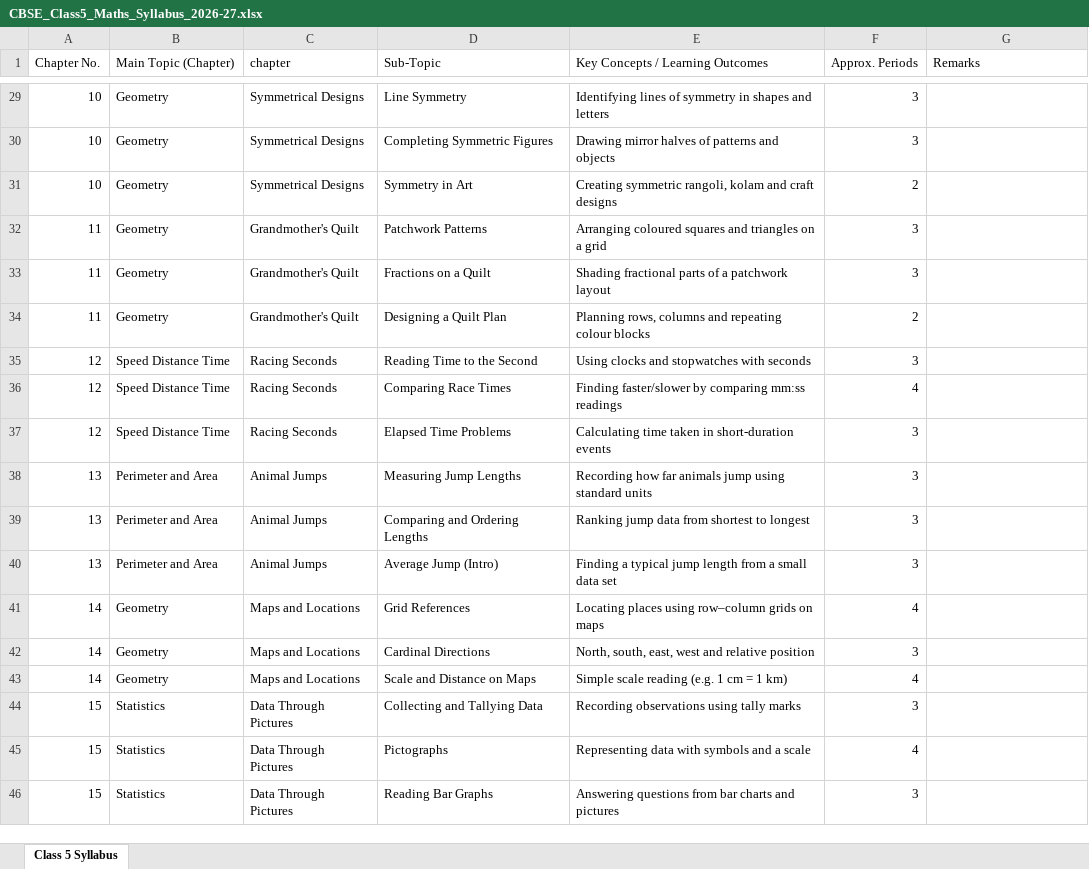
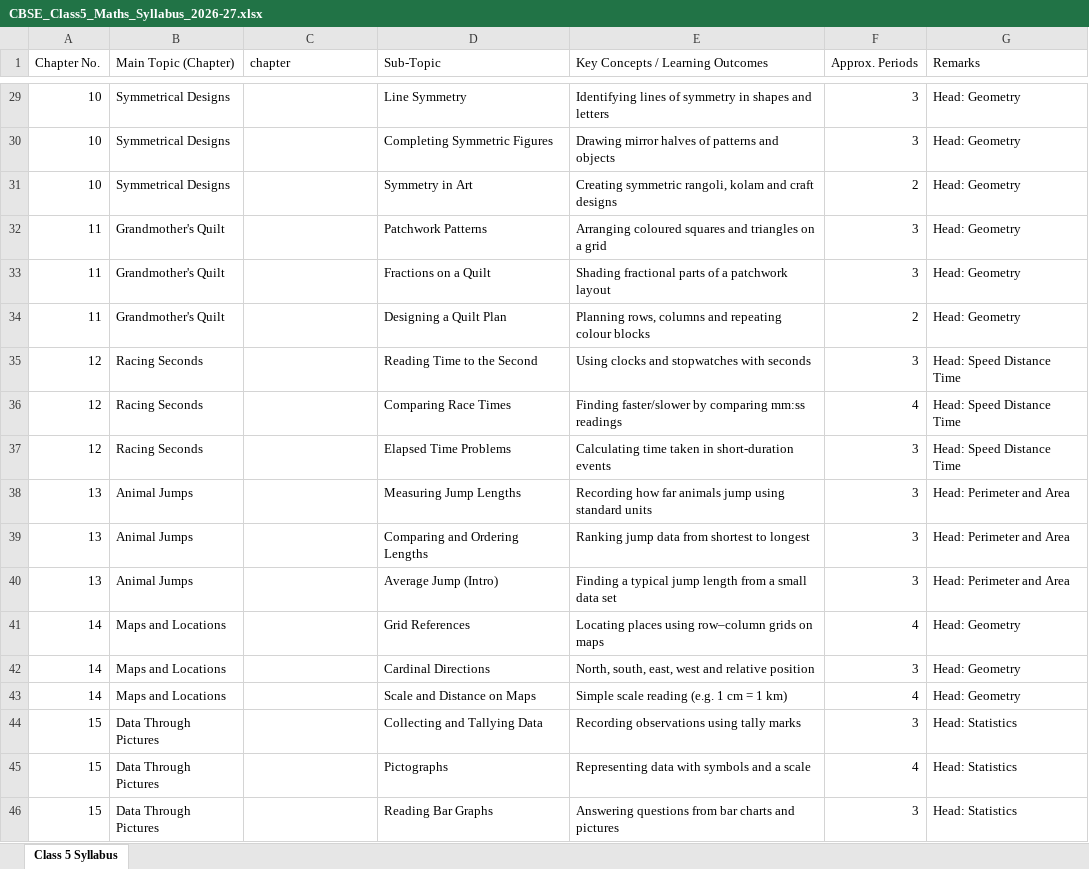
Before and after one commit to atulgupta1972/mentormaths, an Excel workbook: public/samples/syllabus-import/CBSE_Class5_Maths_Syllabus_2026-27.xlsx, sheet Class 5 Syllabus, drawn as a sheet; only a part is shown, gaps mark what is left out; values as stored, in another font and other column widths than the file's, no borders; the diff covers the shown part only; the diff names each change by its address in the sheet, - before the commit and + after, or states it on an @@ line.

```diff
--- a/public/samples/syllabus-import/CBSE_Class5_Maths_Syllabus_2026-27.xlsx (sheet Class 5 Syllabus)
+++ b/public/samples/syllabus-import/CBSE_Class5_Maths_Syllabus_2026-27.xlsx (sheet Class 5 Syllabus)
-B29:B31 (Main Topic (Chapter)): Geometry
+B29:B31 (Main Topic (Chapter)): Symmetrical Designs
-C29:C31 (chapter): Symmetrical Designs
+C29:C31 (chapter): (empty)
-G29:G34 (Remarks): (empty)
+G29:G34 (Remarks): Head: Geometry
-B32:B34 (Main Topic (Chapter)): Geometry
+B32:B34 (Main Topic (Chapter)): Grandmother's Quilt
-C32:C34 (chapter): Grandmother's Quilt
+C32:C34 (chapter): (empty)
-B35:B37 (Main Topic (Chapter)): Speed Distance Time
+B35:B37 (Main Topic (Chapter)): Racing Seconds
-C35:C37 (chapter): Racing Seconds
+C35:C37 (chapter): (empty)
-G35:G37 (Remarks): (empty)
+G35:G37 (Remarks): Head: Speed Distance Time
-B38:B40 (Main Topic (Chapter)): Perimeter and Area
+B38:B40 (Main Topic (Chapter)): Animal Jumps
-C38:C40 (chapter): Animal Jumps
+C38:C40 (chapter): (empty)
-G38:G40 (Remarks): (empty)
+G38:G40 (Remarks): Head: Perimeter and Area
-B41:B43 (Main Topic (Chapter)): Geometry
+B41:B43 (Main Topic (Chapter)): Maps and Locations
-C41:C43 (chapter): Maps and Locations
+C41:C43 (chapter): (empty)
-G41:G43 (Remarks): (empty)
+G41:G43 (Remarks): Head: Geometry
-B44:B46 (Main Topic (Chapter)): Statistics
+B44:B46 (Main Topic (Chapter)): Data Through Pictures
-C44:C46 (chapter): Data Through Pictures
+C44:C46 (chapter): (empty)
-G44:G46 (Remarks): (empty)
+G44:G46 (Remarks): Head: Statistics
```
Also changed, not shown: 81 edited cells elsewhere in this sheet, public/samples/syllabus-import/CBSE_Class5_Maths_Syllabus_TEMPLATE.xlsx, samples/syllabus-import/CBSE_Class5_Maths_Syllabus_2026-27.xlsx, 5 other files.
